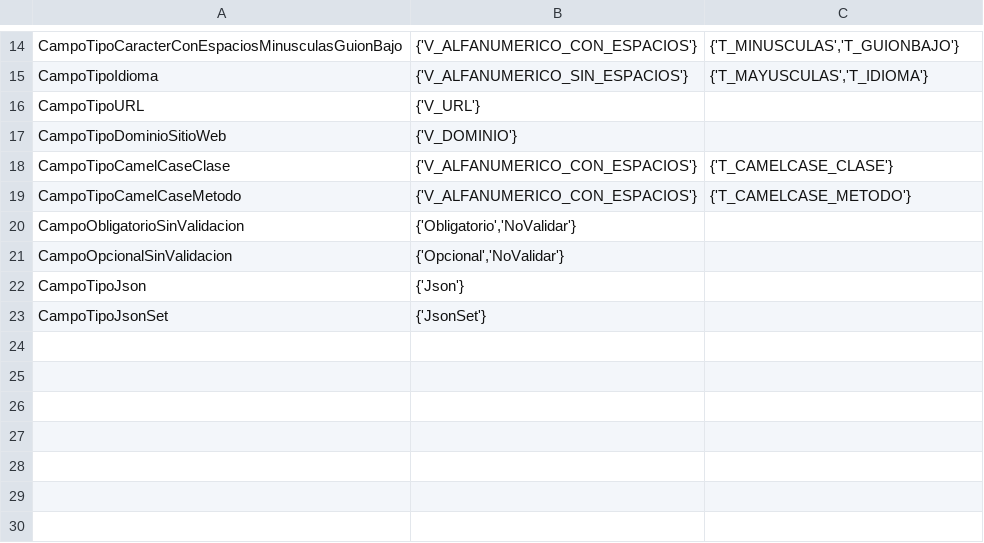
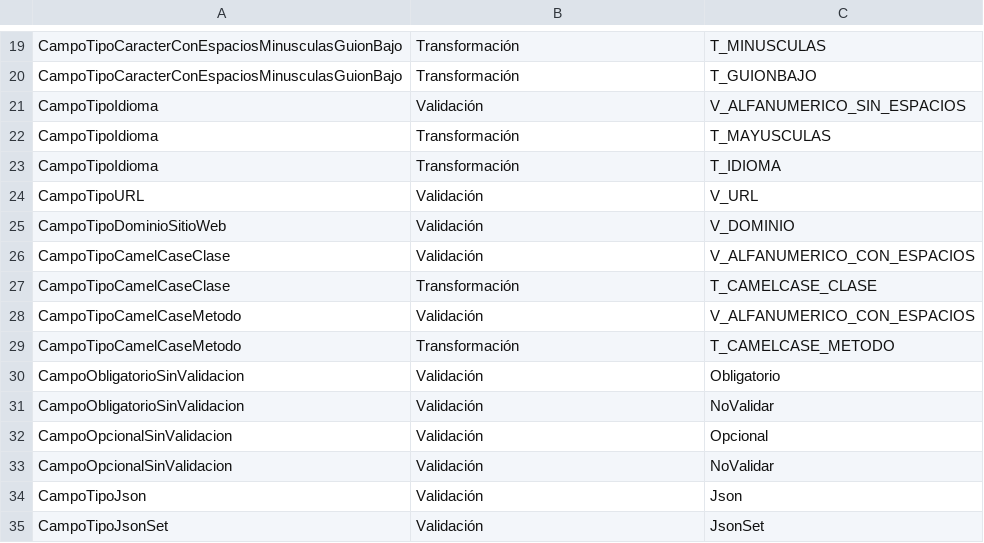
Before and after one commit to jcflorezr/DieWebsiten, a CSV file: DieWebsitenBD/cargar_grupos_validaciones.csv, drawn as a sheet; only a part is shown, gaps mark what is left out; addresses are those after the commit; the diff covers the shown part only; the diff names each change by its address in the sheet, - before the commit and + after, or states it on an @@ line.

```diff
--- a/DieWebsitenBD/cargar_grupos_validaciones.csv
+++ b/DieWebsitenBD/cargar_grupos_validaciones.csv
-B19: {'V_ALFANUMERICO_CON_ESPACIOS'}
+B19: Transformación
-C19: {'T_MINUSCULAS','T_GUIONBAJO'}
+C19: T_MINUSCULAS
+row 20: CampoTipoCaracterConEspaciosMinusculasGuionBajo | Transformación | T_GUIONBAJO
+row 21: CampoTipoIdioma | Validación | V_ALFANUMERICO_SIN_ESPACIOS
-B22: {'V_ALFANUMERICO_SIN_ESPACIOS'}
+B22: Transformación
-C22: {'T_MAYUSCULAS','T_IDIOMA'}
+C22: T_MAYUSCULAS
+row 23: CampoTipoIdioma | Transformación | T_IDIOMA
-B24: {'V_URL'}
+B24: Validación
-C24: (empty)
+C24: V_URL
-B25: {'V_DOMINIO'}
+B25: Validación
-C25: (empty)
+C25: V_DOMINIO
+row 26: CampoTipoCamelCaseClase | Validación | V_ALFANUMERICO_CON_ESPACIOS
-B27: {'V_ALFANUMERICO_CON_ESPACIOS'}
+B27: Transformación
-C27: {'T_CAMELCASE_CLASE'}
+C27: T_CAMELCASE_CLASE
+row 28: CampoTipoCamelCaseMetodo | Validación | V_ALFANUMERICO_CON_ESPACIOS
-B29: {'V_ALFANUMERICO_CON_ESPACIOS'}
+B29: Transformación
-C29: {'T_CAMELCASE_METODO'}
+C29: T_CAMELCASE_METODO
-B30: {'Obligatorio','NoValidar'}
+B30: Validación
-C30: (empty)
+C30: Obligatorio
+row 31: CampoObligatorioSinValidacion | Validación | NoValidar
-B32: {'Opcional','NoValidar'}
+B32: Validación
-C32: (empty)
+C32: Opcional
+row 33: CampoOpcionalSinValidacion | Validación | NoValidar
-B34: {'Json'}
+B34: Validación
-C34: (empty)
+C34: Json
-B35: {'JsonSet'}
+B35: Validación
-C35: (empty)
+C35: JsonSet
```
Also changed, not shown: 6 added rows, 1 removed row and 24 edited cells elsewhere in this file, DieWebsitenBD/cargar_eventos.csv, 7 other files.
